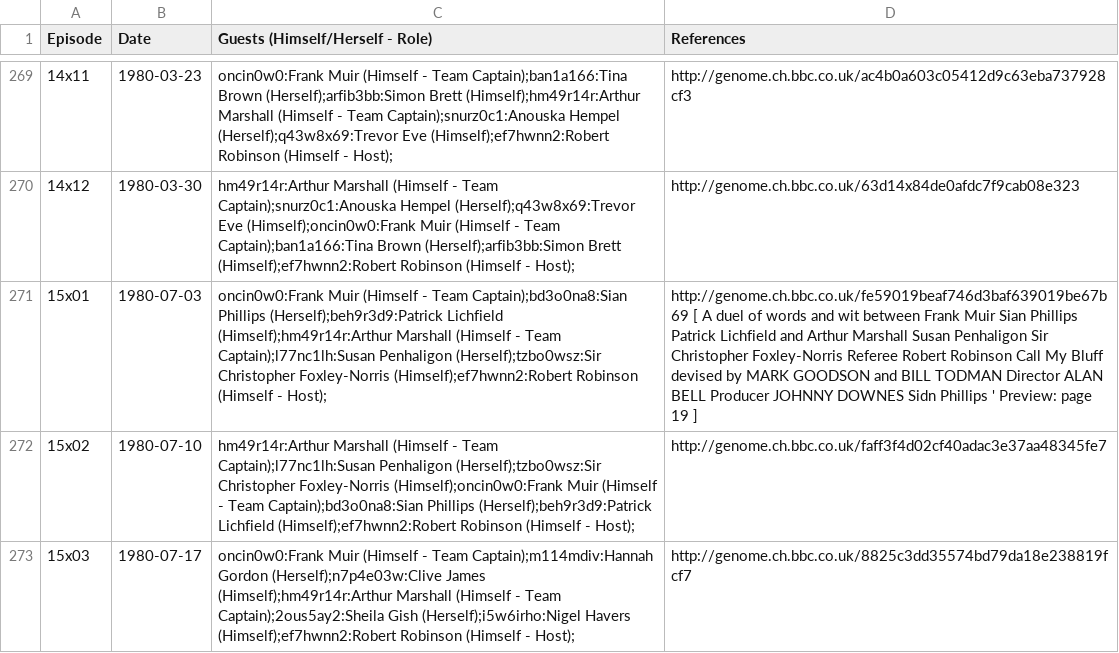
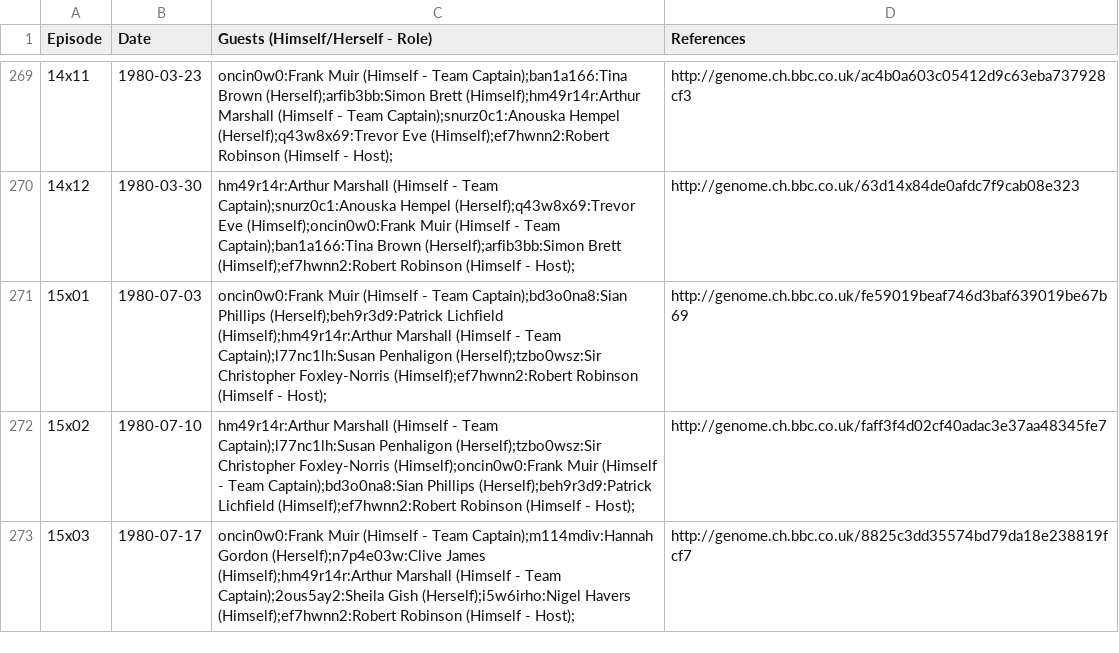
Before and after one commit to slowe/panelshows, a CSV file: data/call-my-bluff.csv, drawn as a sheet; only a part is shown, gaps mark what is left out; the diff names each change by its address in the sheet, - before the commit and + after, or states it on an @@ line.

```diff
--- a/data/call-my-bluff.csv
+++ b/data/call-my-bluff.csv
-D271 (References): http://genome.ch.bbc.co.uk/fe59019beaf746d3baf639019be67b69 [ A duel of words and wit between Frank Muir Sian Phillips Patrick Lichfield and Arthur Marshall Susan Penhaligon Sir Christopher Foxley-Norris Referee Robert Robinson Call My Bluff devised by MARK GOODSON and BILL TODMAN Director ALAN BELL Producer JOHNNY DOWNES Sidn Phillips ' Preview: page 19 ]
+D271 (References): http://genome.ch.bbc.co.uk/fe59019beaf746d3baf639019be67b69
```
Also changed, not shown: data/8-out-of-10-cats.csv, data/celebrityjuice.csv, 12 other files.
